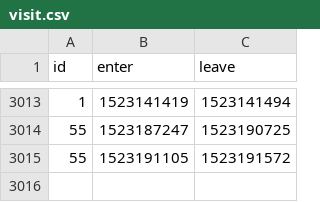
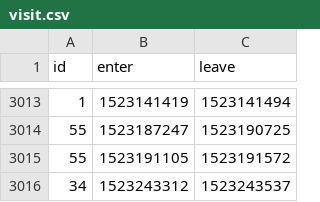
Before and after one commit to HacklabJKL/visitor_data, a CSV file: visit.csv, drawn as a sheet; only a part is shown, gaps mark what is left out.

Commit message:
Daily visitor database dump

```diff
--- a/visit.csv
+++ b/visit.csv
@@ -3015 +3015,2 @@ id,enter,leave
 55,1523191105,1523191572
+34,1523243312,1523243537
```
